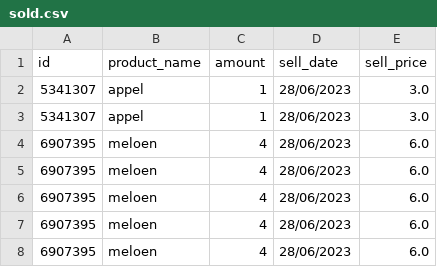
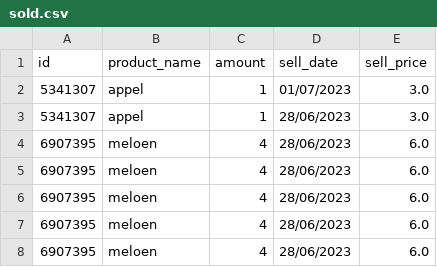
Before and after one commit to BADijkman/Super_Py, a CSV file: csv/sold.csv, drawn as a sheet; only a part is shown.

```diff
--- a/csv/sold.csv
+++ b/csv/sold.csv
@@ -1,3 +1,3 @@
 id,product_name,amount,sell_date,sell_price
-5341307,appel,1,28/06/2023,3.0
+5341307,appel,1,01/07/2023,3.0
 5341307,appel,1,28/06/2023,3.0
```
Also changed, not shown: 7 other files.
